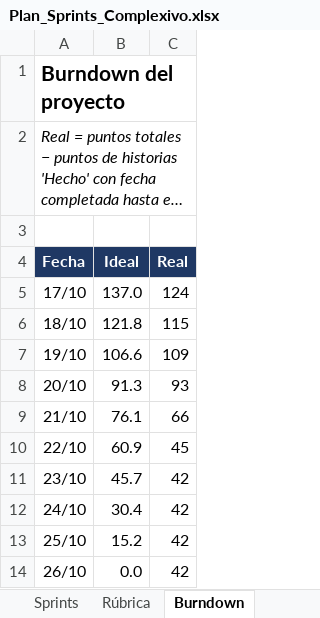
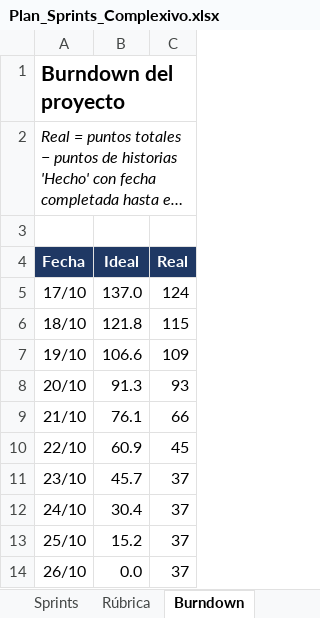
Before and after one commit to JohaGutierrez11/sistema-entradas-deportivas, an Excel workbook: docs/gestion/Plan_Sprints_Complexivo.xlsx, sheet Burndown, drawn as a sheet; long unchanged cells end in …; values as stored, in another font and other column widths than the file's, no borders; charts and pictures not drawn; the diff names each change by its address in the sheet, - before the commit and + after, or states it on an @@ line.

```diff
--- a/docs/gestion/Plan_Sprints_Complexivo.xlsx (sheet Burndown)
+++ b/docs/gestion/Plan_Sprints_Complexivo.xlsx (sheet Burndown)
-C11:C14 (Real): 42
+C11:C14 (Real): 37
```
Also changed, not shown: sheet Product Backlog, sheet Sprints, sheet Resumen, charts or pictures.
